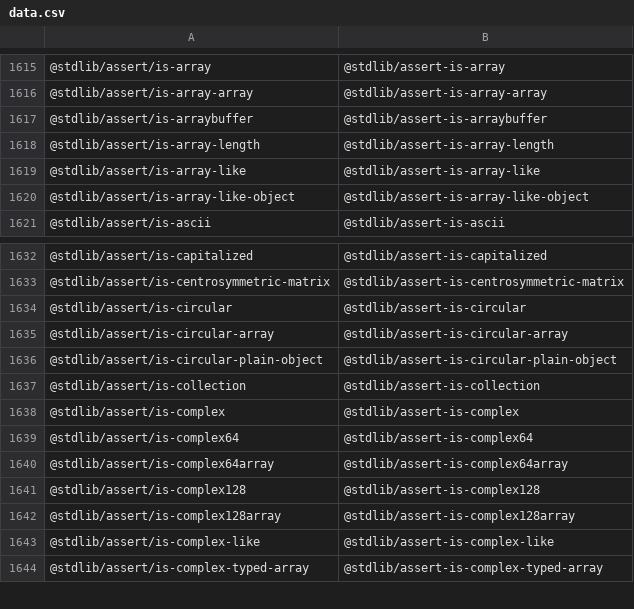
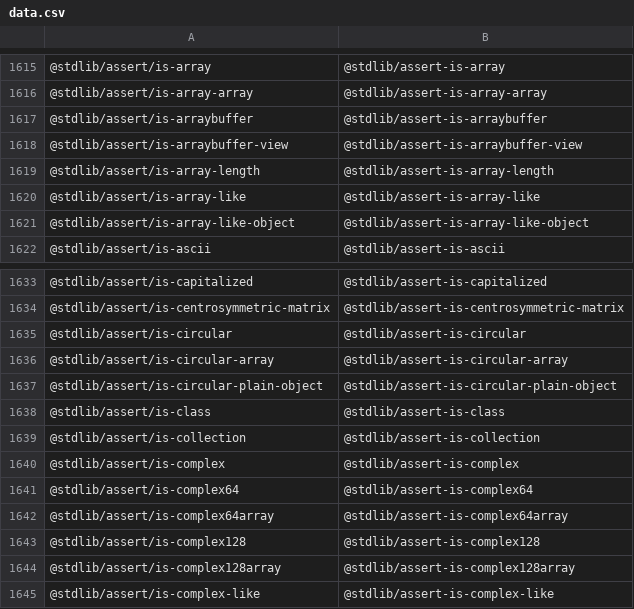
Before and after one commit to stdlib-js/namespace-pkg2standalone, a CSV file: data/data.csv, drawn as a sheet; only a part is shown, gaps mark what is left out; the shorter side is filled out with more unchanged rows.

```diff
--- a/data/data.csv
+++ b/data/data.csv
@@ -1617,2 +1617,3 @@
 "@stdlib/assert/is-arraybuffer","@stdlib/assert-is-arraybuffer"
+"@stdlib/assert/is-arraybuffer-view","@stdlib/assert-is-arraybuffer-view"
 "@stdlib/assert/is-array-length","@stdlib/assert-is-array-length"
@@ -1636,2 +1637,3 @@
 "@stdlib/assert/is-circular-plain-object","@stdlib/assert-is-circular-plain-object"
+"@stdlib/assert/is-class","@stdlib/assert-is-class"
 "@stdlib/assert/is-collection","@stdlib/assert-is-collection"
```
Also changed, not shown: 12 other files.
